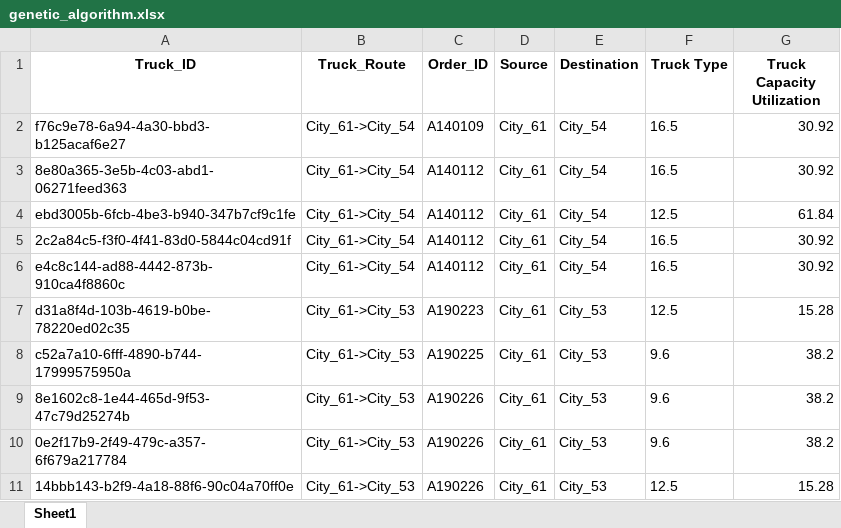
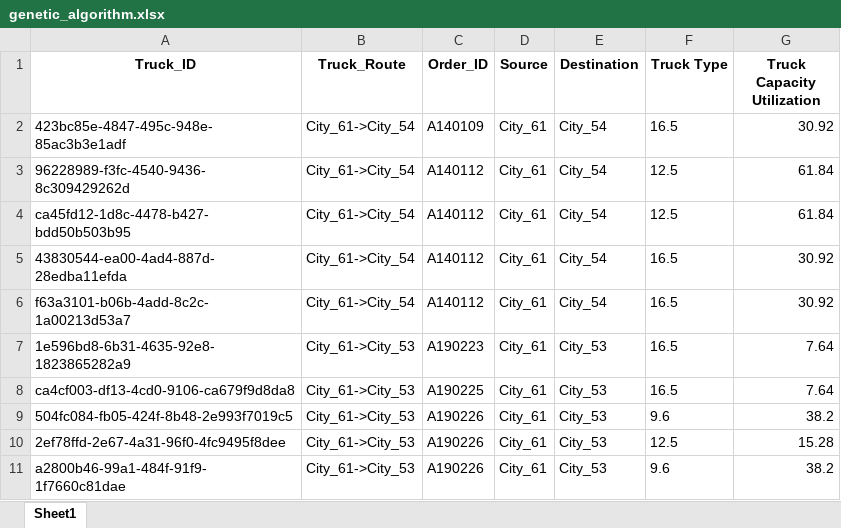
Before and after one commit to Neurotoxin0/CSI5137B-AI-Enabled-Software-Verf.-Test, an Excel workbook: Project/Assets/output/genetic_algorithm.xlsx, sheet Sheet1, drawn as a sheet; values as stored, in another font and other column widths than the file's, no borders; removed rows and columns are numbered as before the commit, all else as after; the diff names each change by its address in the sheet, - before the commit and + after, or states it on an @@ line.

```diff
--- a/Project/Assets/output/genetic_algorithm.xlsx (sheet Sheet1)
+++ b/Project/Assets/output/genetic_algorithm.xlsx (sheet Sheet1)
-A2 (Truck_ID): f76c9e78-6a94-4a30-bbd3-b125acaf6e27
+A2 (Truck_ID): 423bc85e-4847-495c-948e-85ac3b3e1adf
-A3 (Truck_ID): 8e80a365-3e5b-4c03-abd1-06271feed363
+A3 (Truck_ID): 96228989-f3fc-4540-9436-8c309429262d
-F3 (Truck Type): 16.5
+F3 (Truck Type): 12.5
-G3 (Truck Capacity Utilization): 30.92
+G3 (Truck Capacity Utilization): 61.84
-A4 (Truck_ID): ebd3005b-6fcb-4be3-b940-347b7cf9c1fe
+A4 (Truck_ID): ca45fd12-1d8c-4478-b427-bdd50b503b95
-A5 (Truck_ID): 2c2a84c5-f3f0-4f41-83d0-5844c04cd91f
+A5 (Truck_ID): 43830544-ea00-4ad4-887d-28edba11efda
-A6 (Truck_ID): e4c8c144-ad88-4442-873b-910ca4f8860c
+A6 (Truck_ID): f63a3101-b06b-4add-8c2c-1a00213d53a7
-A7 (Truck_ID): d31a8f4d-103b-4619-b0be-78220ed02c35
+A7 (Truck_ID): 1e596bd8-6b31-4635-92e8-1823865282a9
-F7 (Truck Type): 12.5
+F7 (Truck Type): 16.5
-G7 (Truck Capacity Utilization): 15.28
+G7 (Truck Capacity Utilization): 7.64
-A8 (Truck_ID): c52a7a10-6fff-4890-b744-17999575950a
+A8 (Truck_ID): ca4cf003-df13-4cd0-9106-ca679f9d8da8
-F8 (Truck Type): 9.6
+F8 (Truck Type): 16.5
-G8 (Truck Capacity Utilization): 38.2
+G8 (Truck Capacity Utilization): 7.64
-A9 (Truck_ID): 8e1602c8-1e44-465d-9f53-47c79d25274b
+A9 (Truck_ID): 504fc084-fb05-424f-8b48-2e993f7019c5
+row 10: 2ef78ffd-2e67-4a31-96f0-4fc9495f8dee | City_61->City_53 | A190226 | City_61 | City_53 | 12.5 | 15.28
-A11 (Truck_ID): 0e2f17b9-2f49-479c-a357-6f679a217784
+A11 (Truck_ID): a2800b46-99a1-484f-91f9-1f7660c81dae
-row 11: 14bbb143-b2f9-4a18-88f6-90c04a70ff0e | City_61->City_53 | A190226 | City_61 | City_53 | 12.5 | 15.28
```
Also changed, not shown: Project/Assets/output/ant_colony_optimization.xlsx, Project/Assets/output/hill_climbing.xlsx, 10 other files.
